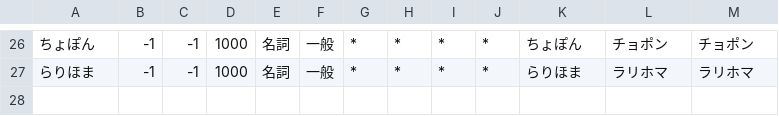
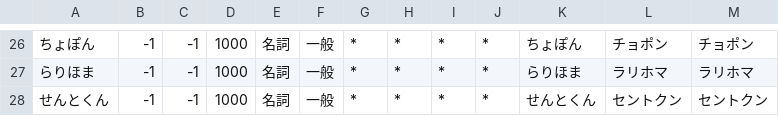
Before and after one commit to n13i/bombtter, a CSV file: userdic/user.csv, drawn as a sheet; only a part is shown, gaps mark what is left out; the diff names each change by its address in the sheet, - before the commit and + after, or states it on an @@ line.

```diff
--- a/userdic/user.csv
+++ b/userdic/user.csv
+row 28: せんとくん | -1 | -1 | 1000 | 名詞 | 一般 | * | * | * | * | せんとくん | セントクン | セントクン
```
